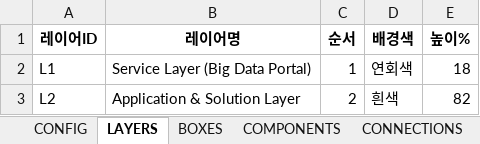
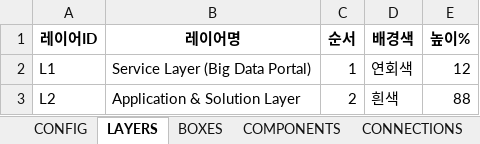
Before and after one commit to kwlee-wq/auto_architect, an Excel workbook: templates/nested_sample.xlsx, sheet LAYERS, drawn as a sheet; values as stored, in another font and other column widths than the file's, no borders; the diff names each change by its address in the sheet, - before the commit and + after, or states it on an @@ line.

```diff
--- a/templates/nested_sample.xlsx (sheet LAYERS)
+++ b/templates/nested_sample.xlsx (sheet LAYERS)
-E2 (높이%): 18
+E2 (높이%): 12
-E3 (높이%): 82
+E3 (높이%): 88
```
Also changed, not shown: sheet BOXES, sheet COMPONENTS, sheet CONNECTIONS, sheet CONFIG, 7 other files.
